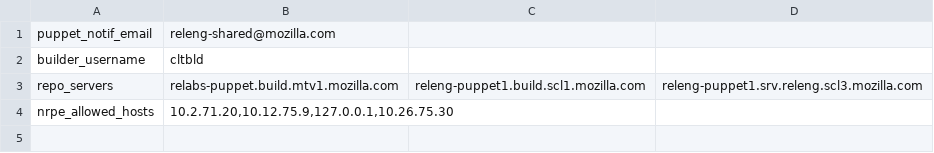
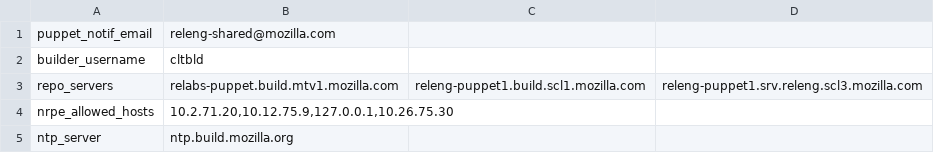
Before and after one commit to mozilla-releng/build-puppet, a CSV file: manifests/extlookup/moco-config.csv, drawn as a sheet.

```diff
--- a/manifests/extlookup/moco-config.csv
+++ b/manifests/extlookup/moco-config.csv
@@ -4 +4,2 @@ repo_servers,relabs-puppet.build.mtv1.mozilla.com,releng-puppet1.build.scl1.mozi
 nrpe_allowed_hosts,"10.2.71.20,10.12.75.9,127.0.0.1,10.26.75.30"
+ntp_server,ntp.build.mozilla.org
```
Also changed, not shown: 3 other files.
